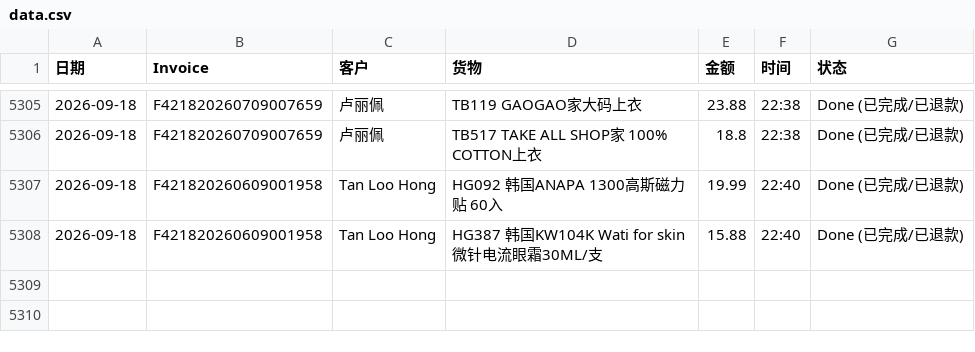
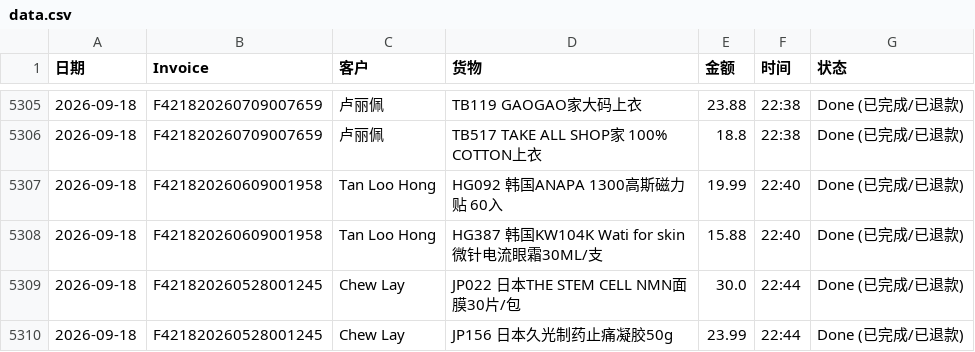
Before and after one commit to dionwong992/my-refund-app, a CSV file: data.csv, drawn as a sheet; only a part is shown, gaps mark what is left out.

Commit message:
Update F421820260528001245 by XiuXiu System

```diff
--- a/data.csv
+++ b/data.csv
@@ -5308 +5308,3 @@
 2026-09-18,F421820260609001958,Tan Loo Hong,HG387 韩国KW104K Wati for skin 微针电流眼霜30ML/支,15.88,22:40,Done (已完成/已退款)
+2026-09-18,F421820260528001245,Chew Lay,JP022 日本THE STEM CELL NMN面膜30片/包,30.0,22:44,Done (已完成/已退款)
+2026-09-18,F421820260528001245,Chew Lay,JP156 日本久光制药止痛凝胶50g,23.99,22:44,Done (已完成/已退款)
```
